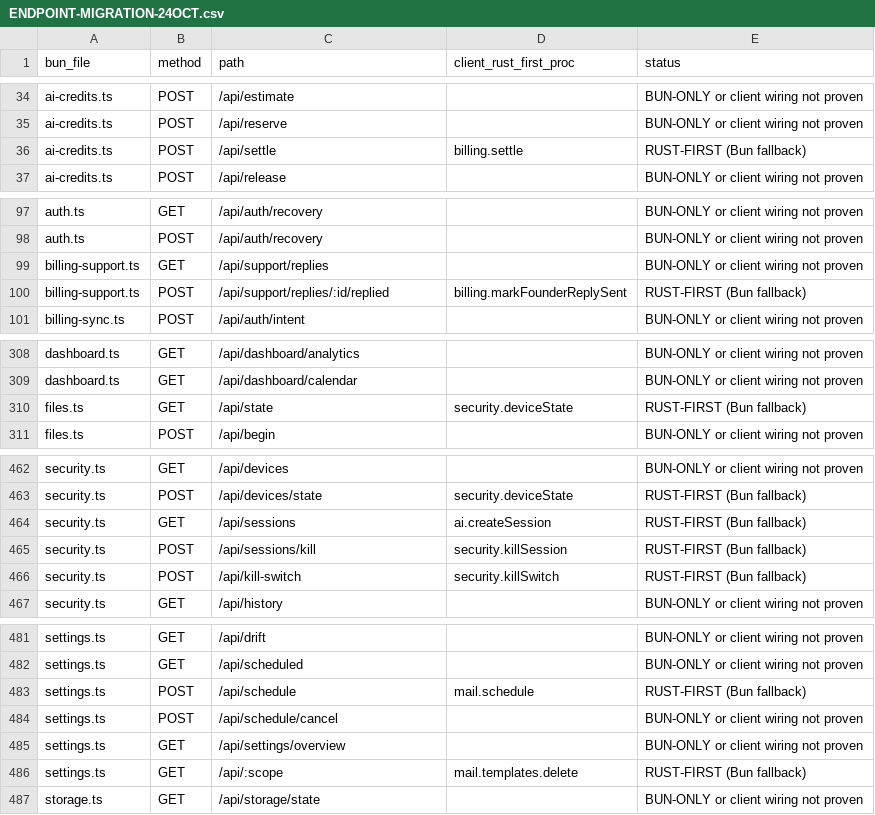
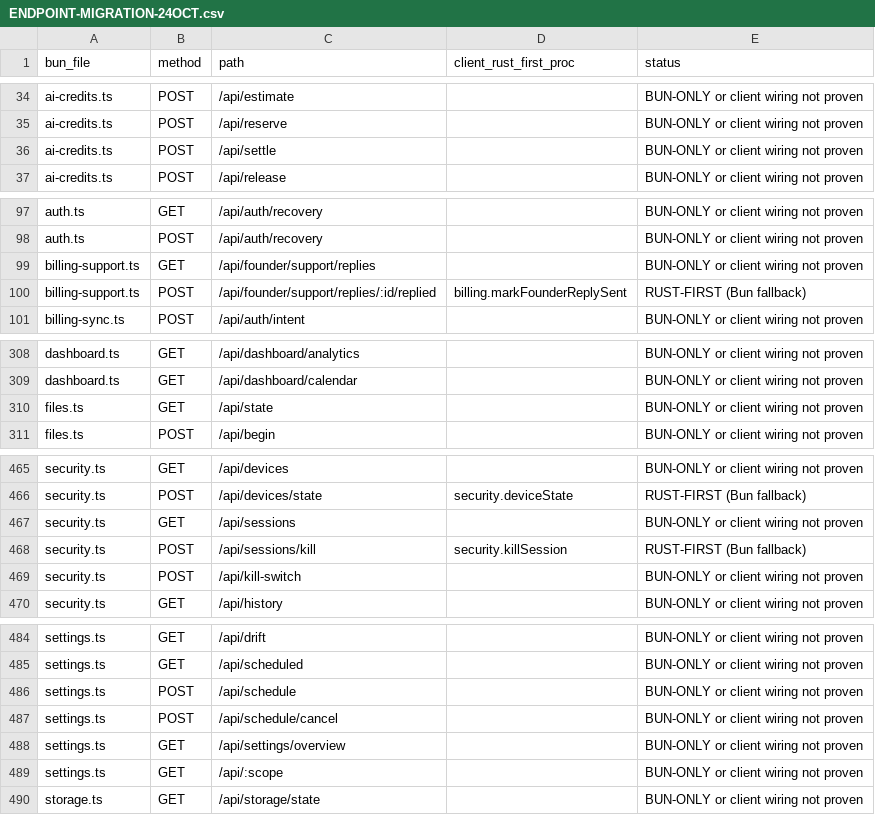
Before and after one commit to naumansherwani/ANEXOMAIL-WORKSPACE, a CSV file: docs/claude/ENDPOINT-MIGRATION-24OCT.csv, drawn as a sheet; only a part is shown, gaps mark what is left out; the diff covers the shown part only.

```diff
--- a/docs/claude/ENDPOINT-MIGRATION-24OCT.csv
+++ b/docs/claude/ENDPOINT-MIGRATION-24OCT.csv
@@ -35,3 +35,3 @@ ai-credits.ts,POST,/api/estimate,,BUN-ONLY or client wiring not proven
 ai-credits.ts,POST,/api/reserve,,BUN-ONLY or client wiring not proven
-ai-credits.ts,POST,/api/settle,billing.settle,RUST-FIRST (Bun fallback)
+ai-credits.ts,POST,/api/settle,,BUN-ONLY or client wiring not proven
 ai-credits.ts,POST,/api/release,,BUN-ONLY or client wiring not proven
@@ -98,4 +98,4 @@ auth.ts,GET,/api/auth/recovery,,BUN-ONLY or client wiring not proven
 auth.ts,POST,/api/auth/recovery,,BUN-ONLY or client wiring not proven
-billing-support.ts,GET,/api/support/replies,,BUN-ONLY or client wiring not proven
-billing-support.ts,POST,/api/support/replies/:id/replied,billing.markFounderReplySent,RUST-FIRST (Bun fallback)
+billing-support.ts,GET,/api/founder/support/replies,,BUN-ONLY or client wiring not proven
+billing-support.ts,POST,/api/founder/support/replies/:id/replied,billing.markFounderReplySent,RUST-FIRST (Bun fallback)
 billing-sync.ts,POST,/api/auth/intent,,BUN-ONLY or client wiring not proven
@@ -309,3 +309,3 @@ dashboard.ts,GET,/api/dashboard/analytics,,BUN-ONLY or client wiring not proven
 dashboard.ts,GET,/api/dashboard/calendar,,BUN-ONLY or client wiring not proven
-files.ts,GET,/api/state,security.deviceState,RUST-FIRST (Bun fallback)
+files.ts,GET,/api/state,,BUN-ONLY or client wiring not proven
 files.ts,POST,/api/begin,,BUN-ONLY or client wiring not proven
@@ -463,5 +466,5 @@ security.ts,GET,/api/devices,,BUN-ONLY or client wiring not proven
 security.ts,POST,/api/devices/state,security.deviceState,RUST-FIRST (Bun fallback)
-security.ts,GET,/api/sessions,ai.createSession,RUST-FIRST (Bun fallback)
+security.ts,GET,/api/sessions,,BUN-ONLY or client wiring not proven
 security.ts,POST,/api/sessions/kill,security.killSession,RUST-FIRST (Bun fallback)
-security.ts,POST,/api/kill-switch,security.killSwitch,RUST-FIRST (Bun fallback)
+security.ts,POST,/api/kill-switch,,BUN-ONLY or client wiring not proven
 security.ts,GET,/api/history,,BUN-ONLY or client wiring not proven
@@ -482,6 +485,6 @@ settings.ts,GET,/api/drift,,BUN-ONLY or client wiring not proven
 settings.ts,GET,/api/scheduled,,BUN-ONLY or client wiring not proven
-settings.ts,POST,/api/schedule,mail.schedule,RUST-FIRST (Bun fallback)
+settings.ts,POST,/api/schedule,,BUN-ONLY or client wiring not proven
 settings.ts,POST,/api/schedule/cancel,,BUN-ONLY or client wiring not proven
 settings.ts,GET,/api/settings/overview,,BUN-ONLY or client wiring not proven
-settings.ts,GET,/api/:scope,mail.templates.delete,RUST-FIRST (Bun fallback)
+settings.ts,GET,/api/:scope,,BUN-ONLY or client wiring not proven
 storage.ts,GET,/api/storage/state,,BUN-ONLY or client wiring not proven
```
Also changed, not shown: 3 added rows and 31 edited cells elsewhere in this file, 16 other files.
